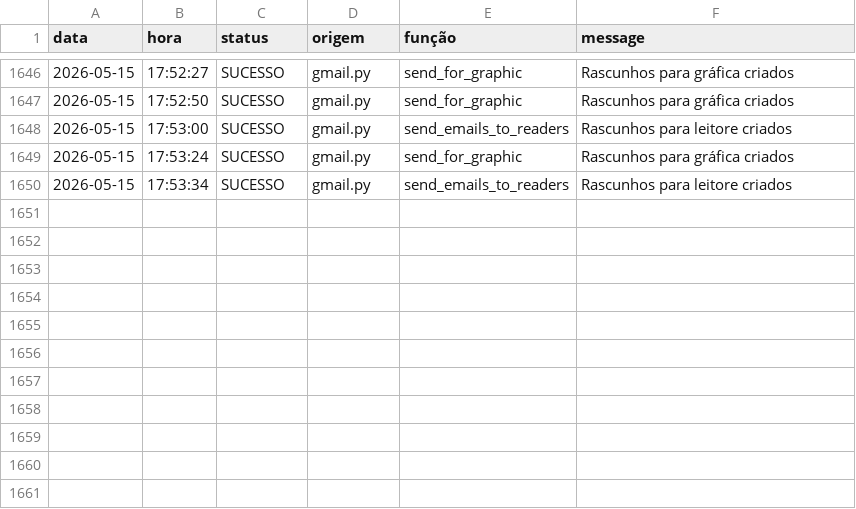
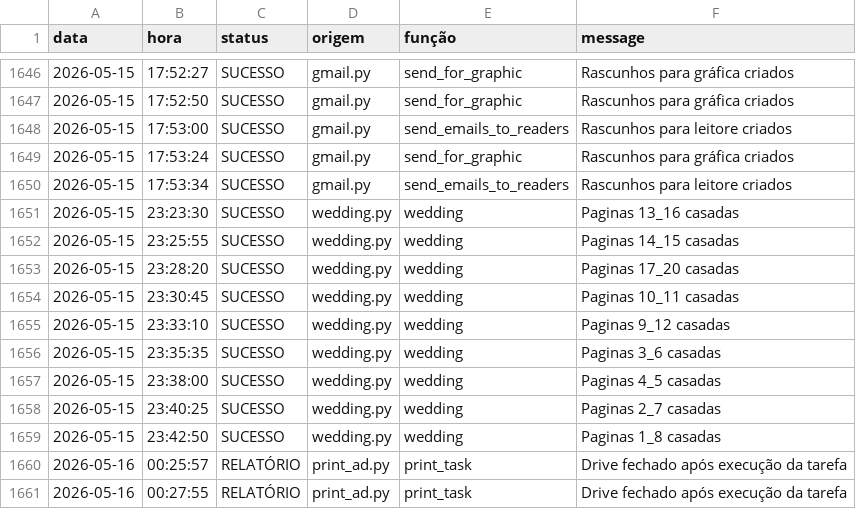
Before and after one commit to Krat-s/o_hoje_files, a CSV file: Global/Logs/All_in_one.csv, drawn as a sheet; only a part is shown, gaps mark what is left out; the diff names each change by its address in the sheet, - before the commit and + after, or states it on an @@ line.

```diff
--- a/Global/Logs/All_in_one.csv
+++ b/Global/Logs/All_in_one.csv
+row 1651: 2026-05-15 | 23:23:30 | SUCESSO | wedding.py | wedding | Paginas 13_16 casadas
+row 1652: 2026-05-15 | 23:25:55 | SUCESSO | wedding.py | wedding | Paginas 14_15 casadas
+row 1653: 2026-05-15 | 23:28:20 | SUCESSO | wedding.py | wedding | Paginas 17_20 casadas
+row 1654: 2026-05-15 | 23:30:45 | SUCESSO | wedding.py | wedding | Paginas 10_11 casadas
+row 1655: 2026-05-15 | 23:33:10 | SUCESSO | wedding.py | wedding | Paginas 9_12 casadas
+row 1656: 2026-05-15 | 23:35:35 | SUCESSO | wedding.py | wedding | Paginas 3_6 casadas
+row 1657: 2026-05-15 | 23:38:00 | SUCESSO | wedding.py | wedding | Paginas 4_5 casadas
+row 1658: 2026-05-15 | 23:40:25 | SUCESSO | wedding.py | wedding | Paginas 2_7 casadas
+row 1659: 2026-05-15 | 23:42:50 | SUCESSO | wedding.py | wedding | Paginas 1_8 casadas
+row 1660: 2026-05-16 | 00:25:57 | RELATÓRIO | print_ad.py | print_task | Drive fechado após execução da tarefa
+row 1661: 2026-05-16 | 00:27:55 | RELATÓRIO | print_ad.py | print_task | Drive fechado após execução da tarefa
```
Also changed, not shown: Global/Logs/Wedding.csv, Global/Logs/edition_info.csv, 2 other files.
